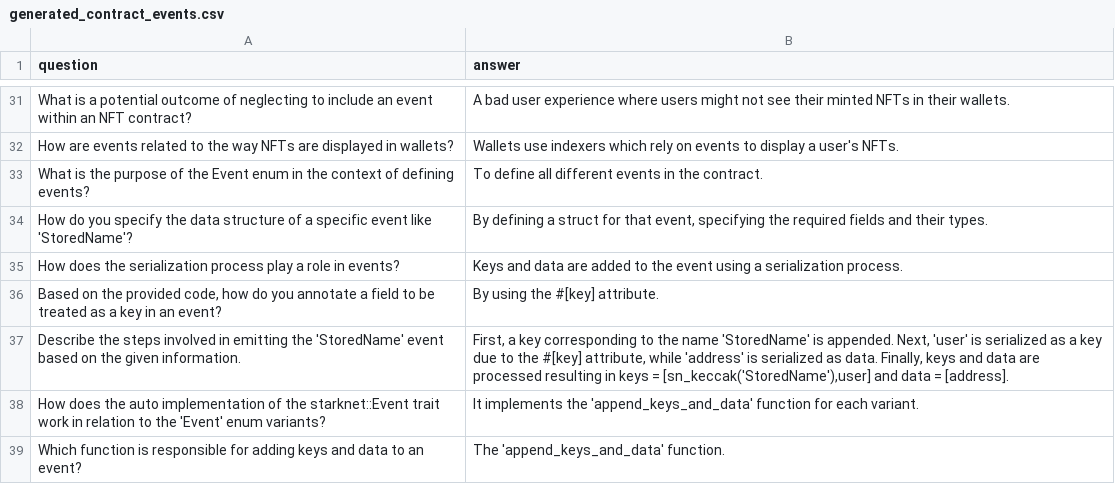
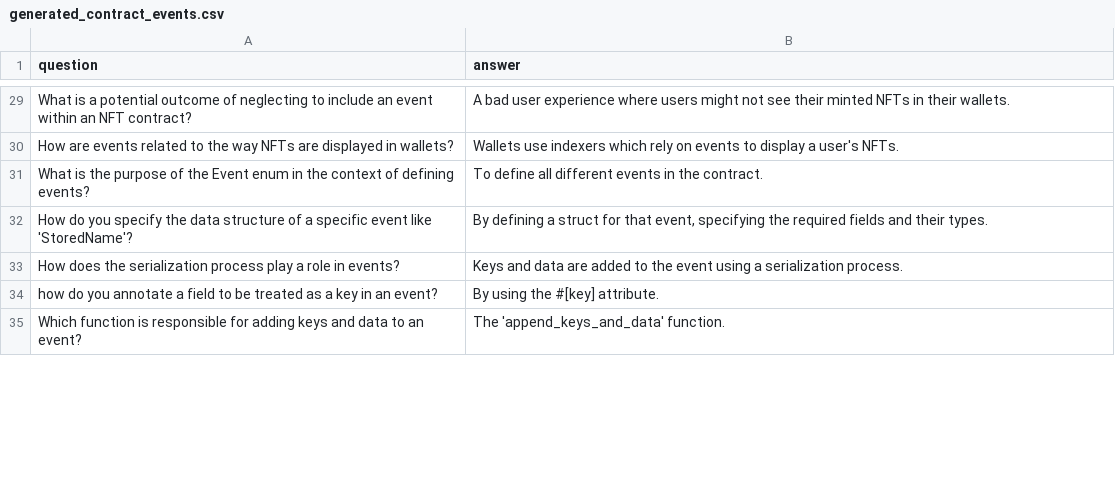
Before and after one commit to StarkWizard/cairo-llm, a CSV file: corpus_src/train/generated_contract_events.csv, drawn as a sheet; only a part is shown, gaps mark what is left out; the diff covers the shown part only.

```diff
--- a/corpus_src/train/generated_contract_events.csv
+++ b/corpus_src/train/generated_contract_events.csv
@@ -35,5 +33,3 @@ question,answer
 "How does the serialization process play a role in events?","Keys and data are added to the event using a serialization process."
-"Based on the provided code, how do you annotate a field to be treated as a key in an event?","By using the #[key] attribute."
-"Describe the steps involved in emitting the 'StoredName' event based on the given information.","First, a key corresponding to the name 'StoredName' is appended. Next, 'user' is serialized as a key due to the #[key] attribute, while 'address' is serialized as data. Finally, keys and data are processed resulting in keys = [sn_keccak('StoredName'),user] and data = [address]."
-"How does the auto implementation of the starknet::Event trait work in relation to the 'Event' enum variants?","It implements the 'append_keys_and_data' function for each variant."
+"how do you annotate a field to be treated as a key in an event?","By using the #[key] attribute."
 "Which function is responsible for adding keys and data to an event?","The 'append_keys_and_data' function."
```
Also changed, not shown: 6 removed rows and 1 edited cell elsewhere in this file, corpus_src/train/generated_arrays.csv, corpus_src/train/generated_components.csv, 14 other files.
